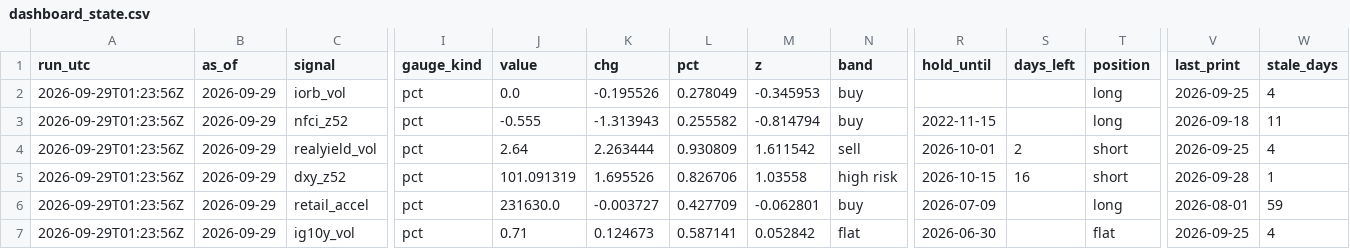
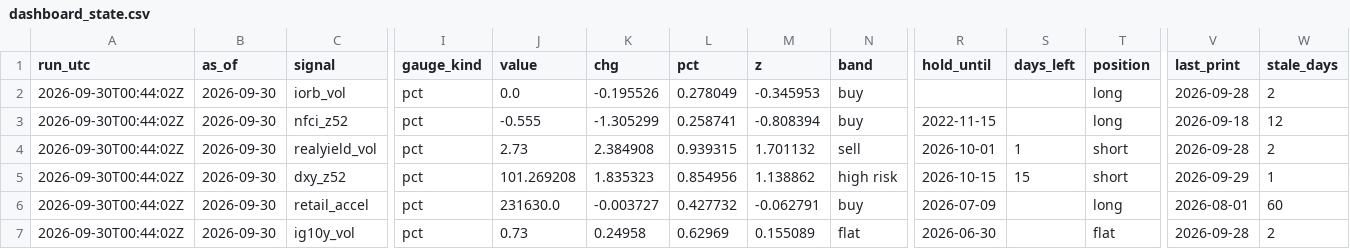
Before and after one commit to 3Jack1/btc-credit-dashboard, a CSV file: dashboard_state.csv, drawn as a sheet; only a part is shown, gaps mark what is left out; the diff covers the shown part only; the diff names each change by its address in the sheet, - before the commit and + after, or states it on an @@ line.

```diff
--- a/dashboard_state.csv
+++ b/dashboard_state.csv
-A2:A7 (run_utc): 2026-09-29T01:23:56Z
+A2:A7 (run_utc): 2026-09-30T00:44:02Z
-B2:B7 (as_of): 2026-09-29
+B2:B7 (as_of): 2026-09-30
-V2 (last_print): 2026-09-25
+V2 (last_print): 2026-09-28
-W2 (stale_days): 4
+W2 (stale_days): 2
-K3 (chg): -1.313943
+K3 (chg): -1.305299
-L3 (pct): 0.255582
+L3 (pct): 0.258741
-M3 (z): -0.814794
+M3 (z): -0.808394
-W3 (stale_days): 11
+W3 (stale_days): 12
-J4 (value): 2.64
+J4 (value): 2.73
-K4 (chg): 2.263444
+K4 (chg): 2.384908
-L4 (pct): 0.930809
+L4 (pct): 0.939315
-M4 (z): 1.611542
+M4 (z): 1.701132
-S4 (days_left): 2
+S4 (days_left): 1
-V4 (last_print): 2026-09-25
+V4 (last_print): 2026-09-28
-W4 (stale_days): 4
+W4 (stale_days): 2
-J5 (value): 101.091319
+J5 (value): 101.269208
-K5 (chg): 1.695526
+K5 (chg): 1.835323
-L5 (pct): 0.826706
+L5 (pct): 0.854956
-M5 (z): 1.03558
+M5 (z): 1.138862
-S5 (days_left): 16
+S5 (days_left): 15
-V5 (last_print): 2026-09-28
+V5 (last_print): 2026-09-29
-L6 (pct): 0.427709
+L6 (pct): 0.427732
-M6 (z): -0.062801
+M6 (z): -0.062791
-W6 (stale_days): 59
+W6 (stale_days): 60
-J7 (value): 0.71
+J7 (value): 0.73
-K7 (chg): 0.124673
+K7 (chg): 0.24958
-L7 (pct): 0.587141
+L7 (pct): 0.62969
-M7 (z): 0.052842
+M7 (z): 0.155089
-V7 (last_print): 2026-09-25
+V7 (last_print): 2026-09-28
-W7 (stale_days): 4
+W7 (stale_days): 2
```
Also changed, not shown: 140 edited cells elsewhere in this file, options_daily.csv, 1 other file.
